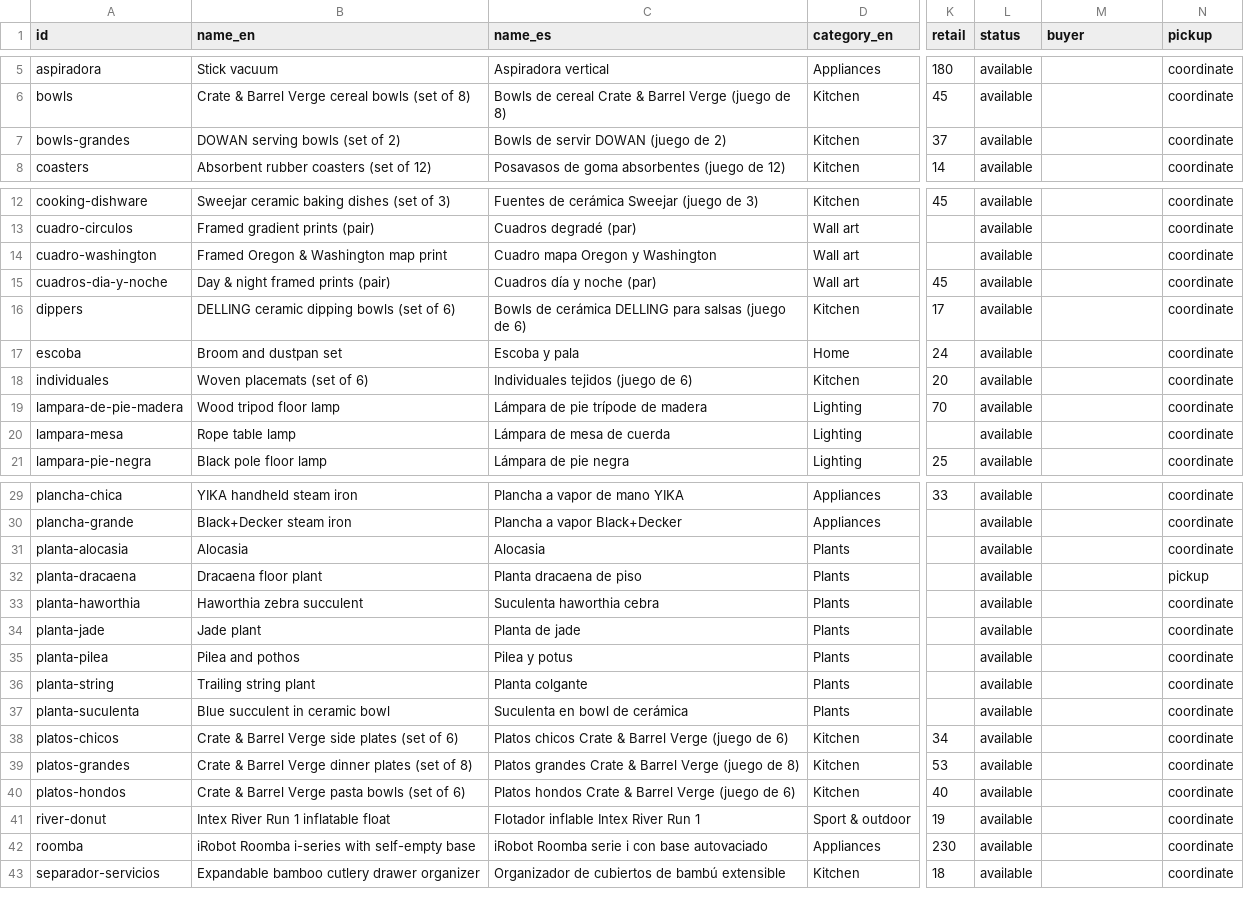
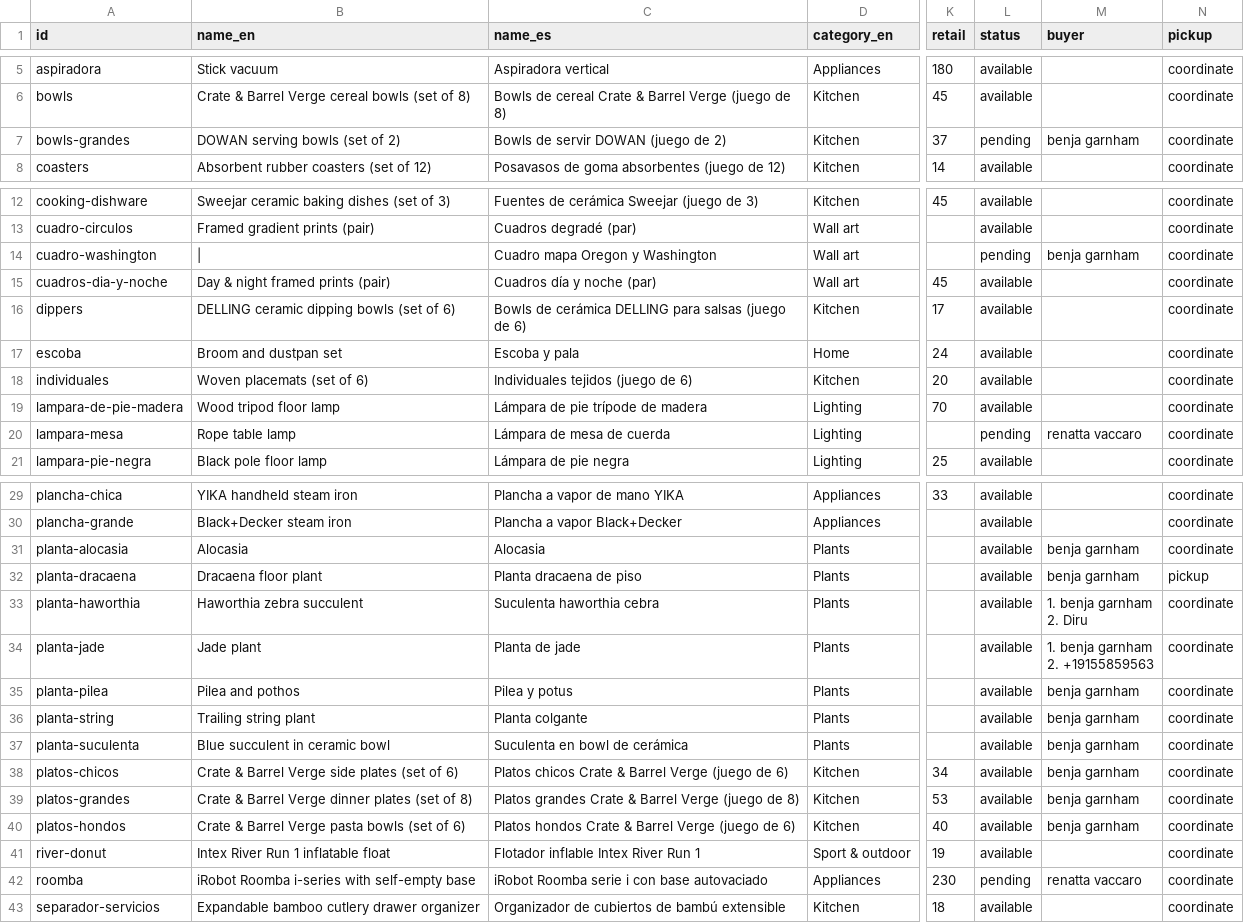
Before and after one commit to rhanuch/venta, a CSV file: catalog.csv, drawn as a sheet; only a part is shown, gaps mark what is left out; ↵ is a line break in a cell; the diff names each change by its address in the sheet, - before the commit and + after, or states it on an @@ line.

```diff
--- a/catalog.csv
+++ b/catalog.csv
-L7 (status): available
+L7 (status): pending
-M7 (buyer): (empty)
+M7 (buyer): benja garnham
-B14 (name_en): Framed Oregon & Washington map print
+B14 (name_en): |
-L14 (status): available
+L14 (status): pending
-M14 (buyer): (empty)
+M14 (buyer): benja garnham
-L20 (status): available
+L20 (status): pending
-M20 (buyer): (empty)
+M20 (buyer): renatta vaccaro
-M31:M32 (buyer): (empty)
+M31:M32 (buyer): benja garnham
-M33 (buyer): (empty)
+M33 (buyer): 1. benja garnham ↵ 2. Diru
-M34 (buyer): (empty)
+M34 (buyer): 1. benja garnham ↵ 2. +19155859563
-M35:M40 (buyer): (empty)
+M35:M40 (buyer): benja garnham
-L42 (status): available
+L42 (status): pending
-M42 (buyer): (empty)
+M42 (buyer): renatta vaccaro
```
Also changed, not shown: docs/catalog.csv, 9 other files.
